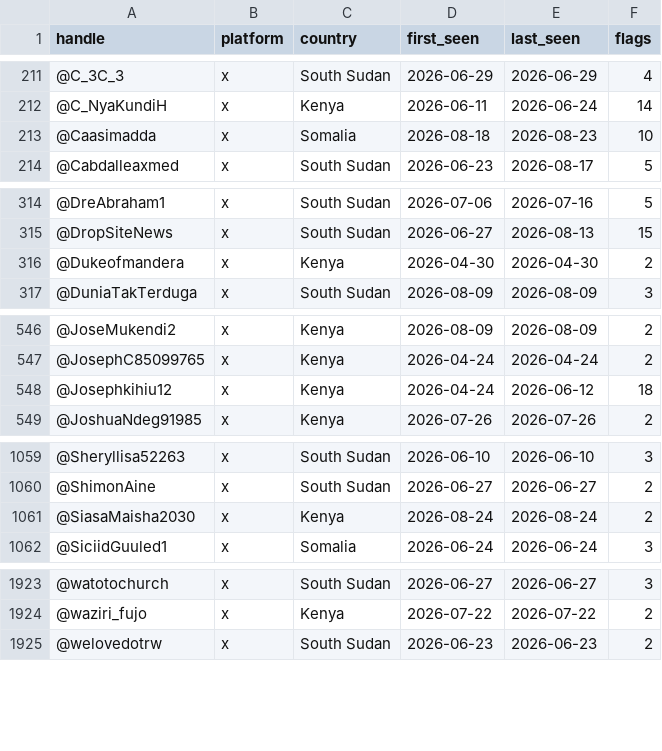
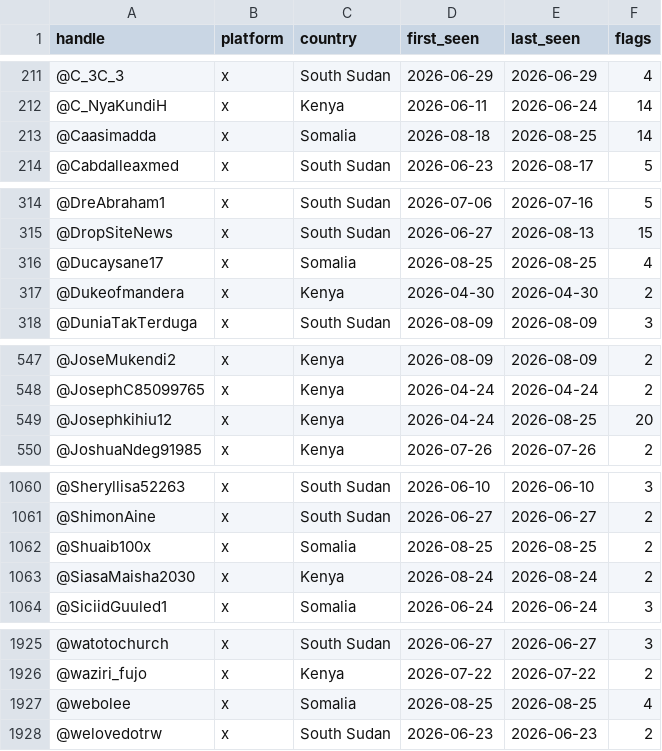
Before and after one commit to KSvend/IRIS, a CSV file: monitoring/autolearn/toxic_handles.csv, drawn as a sheet; only a part is shown, gaps mark what is left out; the diff covers the shown part only.

```diff
--- a/monitoring/autolearn/toxic_handles.csv
+++ b/monitoring/autolearn/toxic_handles.csv
@@ -212,3 +212,3 @@ handle,platform,country,first_seen,last_seen,flags
 @C_NyaKundiH,x,Kenya,2026-06-11,2026-06-24,14
-@Caasimadda,x,Somalia,2026-08-18,2026-08-23,10
+@Caasimadda,x,Somalia,2026-08-18,2026-08-25,14
 @Cabdalleaxmed,x,South Sudan,2026-06-23,2026-08-17,5
@@ -315,2 +315,3 @@ handle,platform,country,first_seen,last_seen,flags
 @DropSiteNews,x,South Sudan,2026-06-27,2026-08-13,15
+@Ducaysane17,x,Somalia,2026-08-25,2026-08-25,4
 @Dukeofmandera,x,Kenya,2026-04-30,2026-04-30,2
@@ -547,3 +548,3 @@ handle,platform,country,first_seen,last_seen,flags
 @JosephC85099765,x,Kenya,2026-04-24,2026-04-24,2
-@Josephkihiu12,x,Kenya,2026-04-24,2026-06-12,18
+@Josephkihiu12,x,Kenya,2026-04-24,2026-08-25,20
 @JoshuaNdeg91985,x,Kenya,2026-07-26,2026-07-26,2
@@ -1060,2 +1061,3 @@ handle,platform,country,first_seen,last_seen,flags
 @ShimonAine,x,South Sudan,2026-06-27,2026-06-27,2
+@Shuaib100x,x,Somalia,2026-08-25,2026-08-25,2
 @SiasaMaisha2030,x,Kenya,2026-08-24,2026-08-24,2
@@ -1924,2 +1926,3 @@ handle,platform,country,first_seen,last_seen,flags
 @waziri_fujo,x,Kenya,2026-07-22,2026-07-22,2
+@webolee,x,Somalia,2026-08-25,2026-08-25,4
 @welovedotrw,x,South Sudan,2026-06-23,2026-06-23,2
```
Also changed, not shown: 4 edited cells elsewhere in this file, monitoring/autolearn/learned_keywords_hs.csv, 7 other files.
